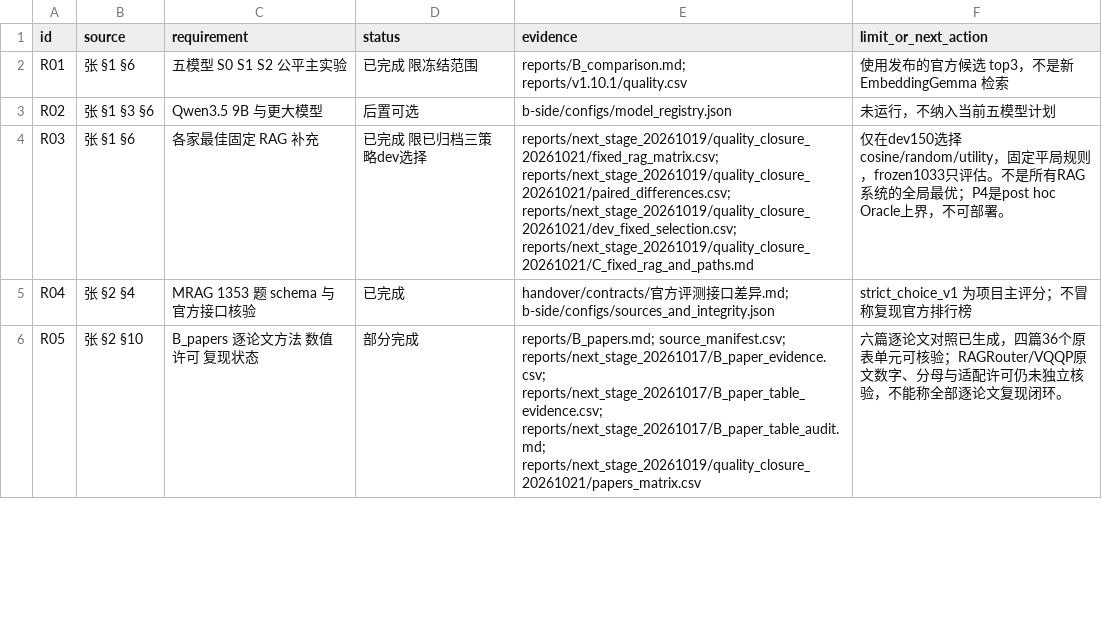
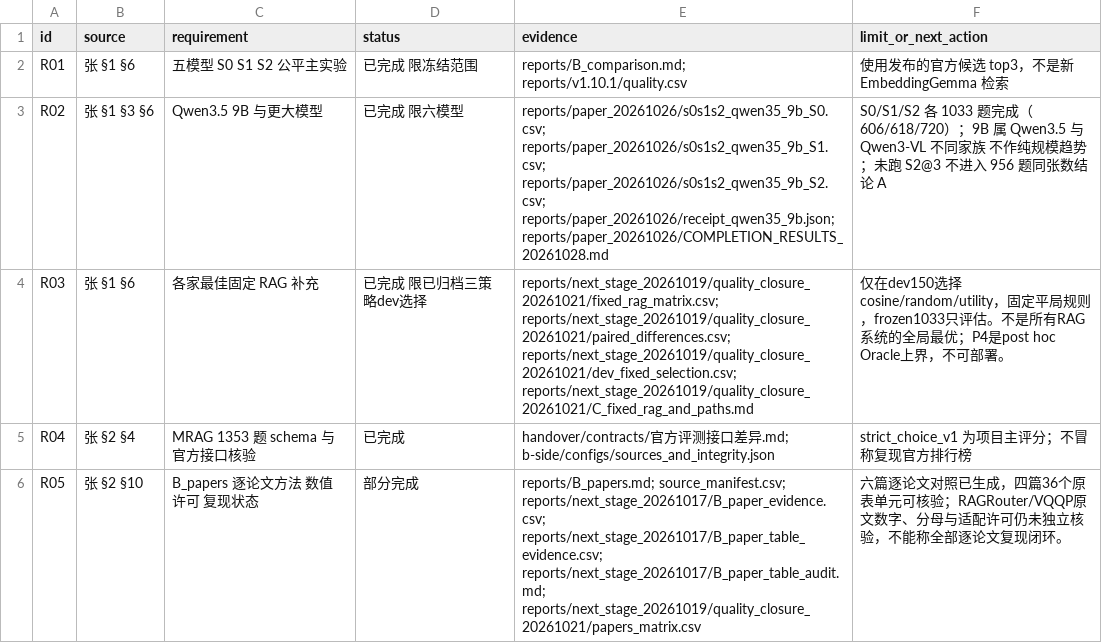
Before and after one commit to joyboy-type/EdgeCoRAG, a CSV file: reports/v1.10.1/requirements_matrix.csv, drawn as a sheet; only a part is shown.

Commit message:
Refresh requirement matrix: R02 completed, add supplementary inventory
R02 (Qwen3.5 9B) was recorded as deferred/not-run, which no longer matched the
completion results delivered on 2026-10-28. This commit reconciles the
repository's own completion counter with those results.

- reports/v1.10.1/requirements_matrix.csv: R02 status 后置可选 -> 已完成 限六模型,
  evidence now points at the 9B condition CSVs, receipt and completion report;
  limit records the family boundary (Qwen3.5 vs Qwen3-VL, no pure scale trend)
  and that S2@3 was not run so 9B stays out of the 956-question equal-count claim.
- reports/Requirements.md: same row, header date refreshed, count line
  27/7/0/3 -> 28/7/0/2 (R08 and R18 remain deferred), and two new sections:
  the seven supplementary experiments (2026-10-24 / 10-26 / 10-28) that sit
  outside the original 37-item matrix, and the list of items still not run.

Counts re-derived from the CSV with the same status-prefix rule used by
analysis/next_stage_20261019/report_completion_counts.py (完成 28 / 部分 7 /
待补 0 / 后置 2, total 37). No experiment was rerun, no frozen number changed.

```diff
--- a/reports/v1.10.1/requirements_matrix.csv
+++ b/reports/v1.10.1/requirements_matrix.csv
@@ -2,3 +2,3 @@ id,source,requirement,status,evidence,limit_or_next_action
 R01,张 §1 §6,五模型 S0 S1 S2 公平主实验,已完成 限冻结范围,reports/B_comparison.md; reports/v1.10.1/quality.csv,使用发布的官方候选 top3，不是新 EmbeddingGemma 检索
-R02,张 §1 §3 §6,Qwen3.5 9B 与更大模型,后置可选,b-side/configs/model_registry.json,未运行，不纳入当前五模型计划
+R02,张 §1 §3 §6,Qwen3.5 9B 与更大模型,已完成 限六模型,reports/paper_20261026/s0s1s2_qwen35_9b_S0.csv; reports/paper_20261026/s0s1s2_qwen35_9b_S1.csv; reports/paper_20261026/s0s1s2_qwen35_9b_S2.csv; reports/paper_20261026/receipt_qwen35_9b.json; reports/paper_20261026/COMPLETION_RESULTS_20261028.md,S0/S1/S2 各 1033 题完成（606/618/720）；9B 属 Qwen3.5 与 Qwen3-VL 不同家族 不作纯规模趋势；未跑 S2@3 不进入 956 题同张数结论 A
 R03,张 §1 §6,各家最佳固定 RAG 补充,已完成 限已归档三策略dev选择,reports/next_stage_20261019/quality_closure_20261021/fixed_rag_matrix.csv; reports/next_stage_20261019/quality_closure_20261021/paired_differences.csv; reports/next_stage_20261019/quality_closure_20261021/dev_fixed_selection.csv; reports/next_stage_20261019/quality_closure_20261021/C_fixed_rag_and_paths.md,仅在dev150选择cosine/random/utility，固定平局规则，frozen1033只评估。不是所有RAG系统的全局最优；P4是post hoc Oracle上界，不可部署。
```
Also changed, not shown: 1 other file.
